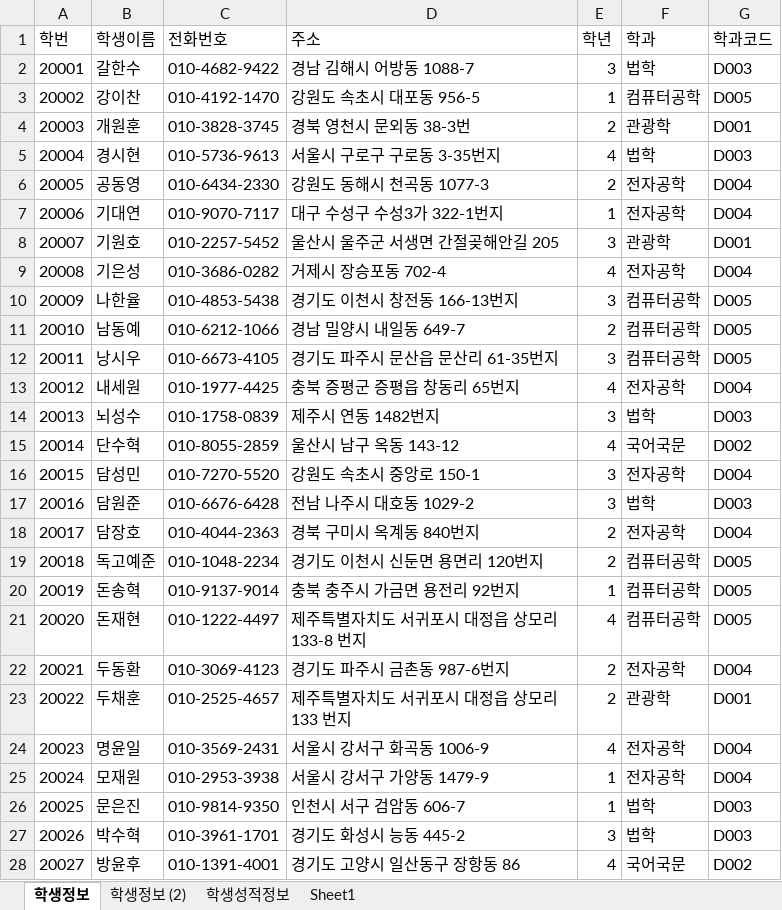
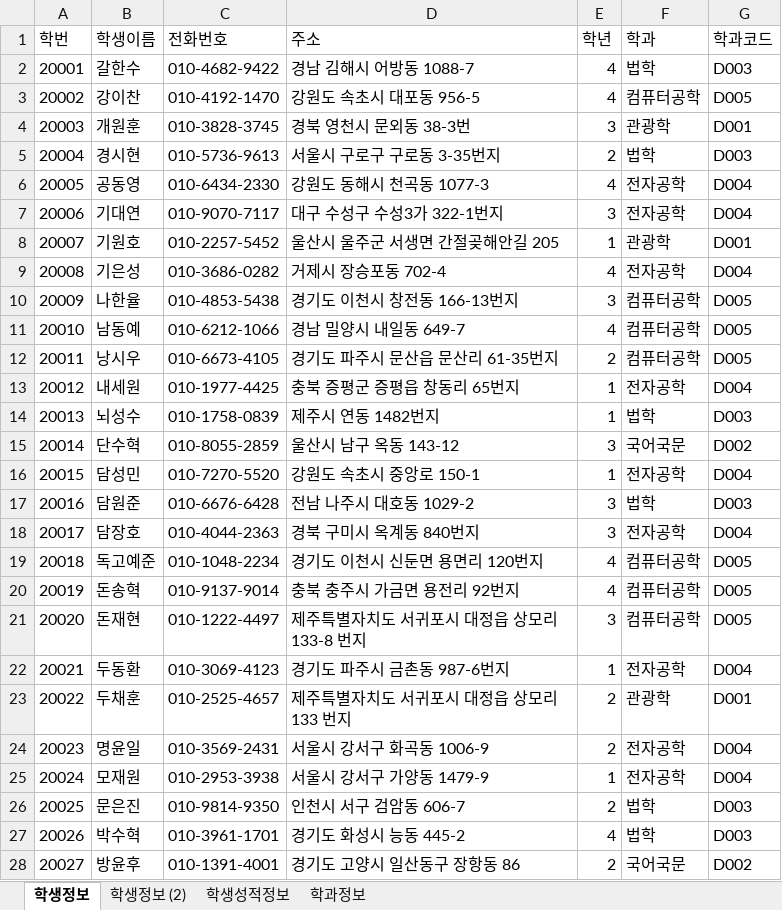
Before and after one commit to haetsalshin/Biz_506_2020_07_DBMS, an Excel workbook: 참고자료/학생정보테이블.xlsx, sheet 학생정보, drawn as a sheet; only a part is shown; values as stored, in another font and other column widths than the file's, no borders; the diff covers the shown part only; the diff names each change by its address in the sheet, - before the commit and + after, or states it on an @@ line.

```diff
--- a/참고자료/학생정보테이블.xlsx (sheet 학생정보)
+++ b/참고자료/학생정보테이블.xlsx (sheet 학생정보)
-sheet tab: Sheet1
+sheet tab: 학과정보
-E2 (학년): 3
+E2 (학년): 4
-E3 (학년): 1
+E3 (학년): 4
-E4 (학년): 2
+E4 (학년): 3
-E5 (학년): 4
+E5 (학년): 2
-E6 (학년): 2
+E6 (학년): 4
-E7 (학년): 1
+E7 (학년): 3
-E8 (학년): 3
+E8 (학년): 1
-E11 (학년): 2
+E11 (학년): 4
-E12 (학년): 3
+E12 (학년): 2
-E13 (학년): 4
+E13 (학년): 1
-E14 (학년): 3
+E14 (학년): 1
-E15 (학년): 4
+E15 (학년): 3
-E16 (학년): 3
+E16 (학년): 1
-E18 (학년): 2
+E18 (학년): 3
-E19 (학년): 2
+E19 (학년): 4
-E20 (학년): 1
+E20 (학년): 4
-E21 (학년): 4
+E21 (학년): 3
-E22 (학년): 2
+E22 (학년): 1
-E24 (학년): 4
+E24 (학년): 2
-E26 (학년): 1
+E26 (학년): 2
-E27 (학년): 3
+E27 (학년): 4
-E28 (학년): 4
+E28 (학년): 2
```
Also changed, not shown: 51 edited cells elsewhere in this sheet, sheet 학생성적정보, sheet 학생정보 (2), sheet 학과정보, formulas that keep their value, 참고자료/00.테이블명세 양식.xlsx, 4 other files.
